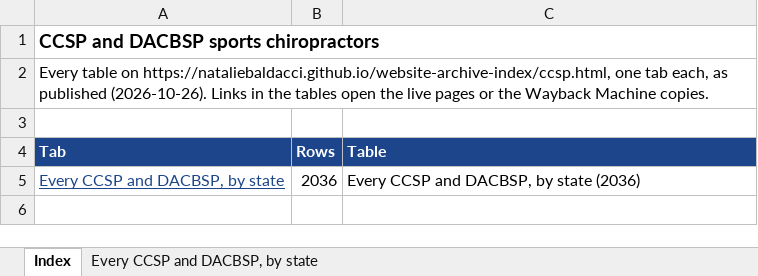
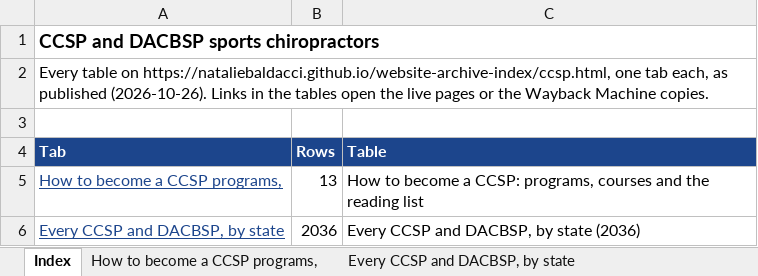
Before and after one commit to nataliebaldacci/website-archive-index, an Excel workbook: downloads/ccsp.xlsx, sheet Index, drawn as a sheet; values as stored, in another font and other column widths than the file's, no borders; the diff names each change by its address in the sheet, - before the commit and + after, or states it on an @@ line.

```diff
--- a/downloads/ccsp.xlsx (sheet Index)
+++ b/downloads/ccsp.xlsx (sheet Index)
+sheet tab: How to become a CCSP programs,
+row 5: How to become a CCSP programs, | 13 | How to become a CCSP: programs, courses and the reading list
```
Also changed, not shown: downloads/contracosta.xlsx, downloads/cv.xlsx, 13 other files.
